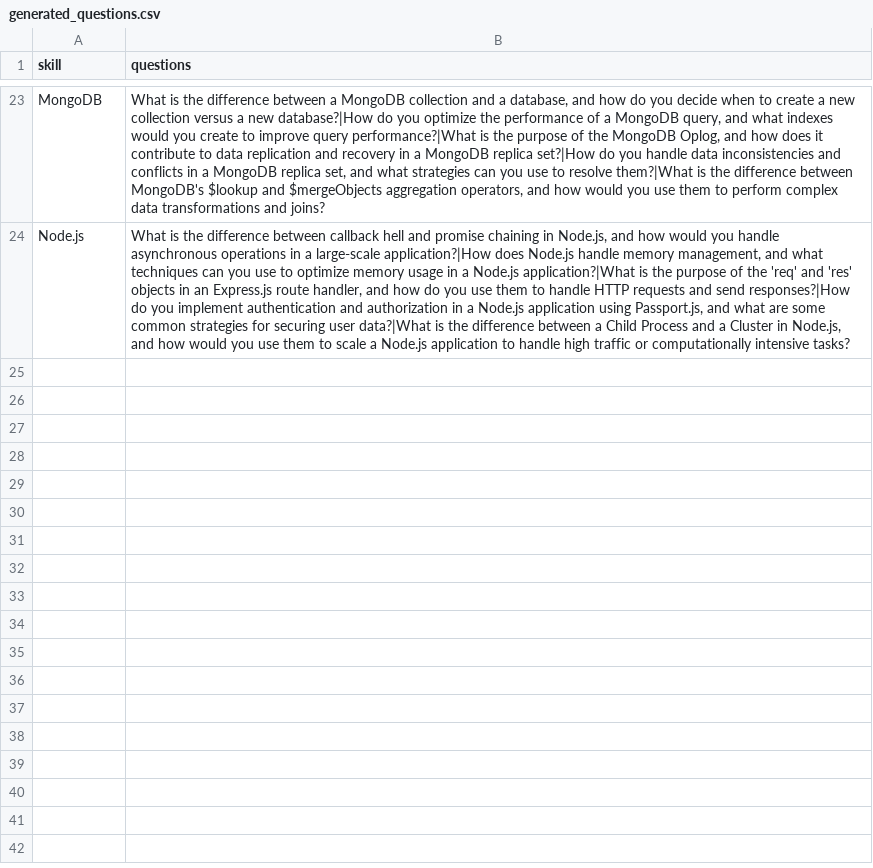
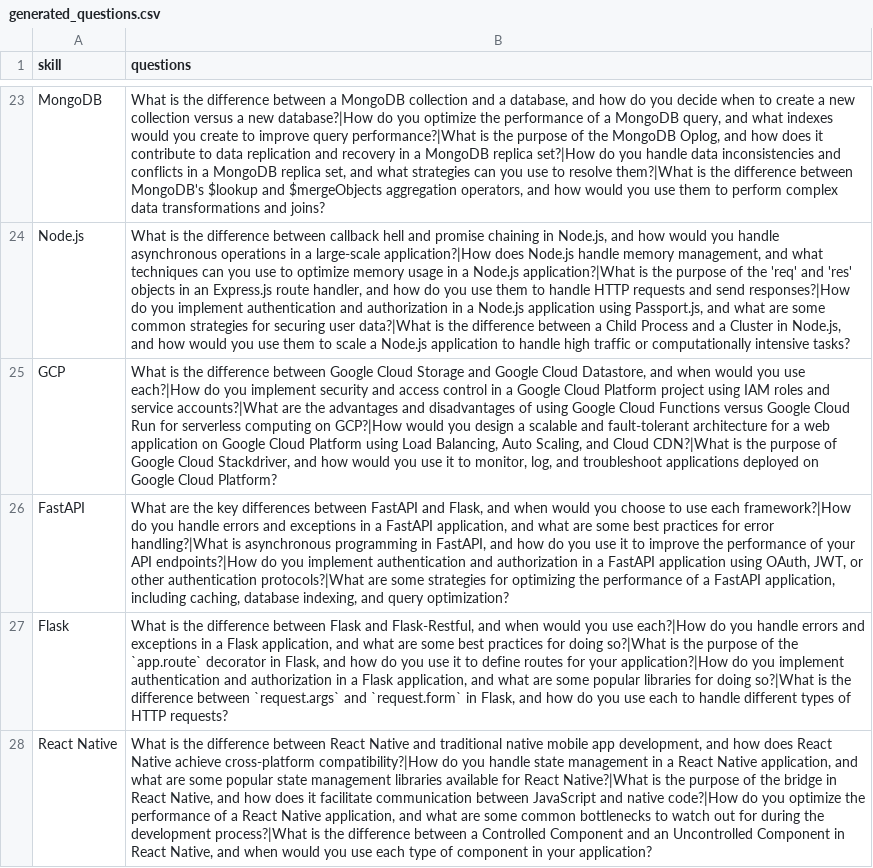
Before and after one commit to Nikhildhuria01/Interview_readiness_analyzer, a CSV file: data/generated_questions.csv, drawn as a sheet; only a part is shown, gaps mark what is left out; the diff names each change by its address in the sheet, - before the commit and + after, or states it on an @@ line.

```diff
--- a/data/generated_questions.csv
+++ b/data/generated_questions.csv
+row 25: GCP | What is the difference between Google Cloud Storage and Google Cloud Datastore, and when would you use each?|How do you implement security and access control in a Google Cloud Platform project using IAM roles and service accounts?|What are the advantages and disadvantages of using Google Cloud Functions versus Google Cloud Run for serverless computing on GCP?|How would you design a scalable and fault-tolerant architecture for a web application on Google Cloud Platform using Load Balancing, Auto Scaling, and Cloud CDN?|What is the purpose of Google Cloud Stackdriver, and how would you use it to monitor, log, and troubleshoot applications deployed on Google Cloud Platform?
+row 26: FastAPI | What are the key differences between FastAPI and Flask, and when would you choose to use each framework?|How do you handle errors and exceptions in a FastAPI application, and what are some best practices for error handling?|What is asynchronous programming in FastAPI, and how do you use it to improve the performance of your API endpoints?|How do you implement authentication and authorization in a FastAPI application using OAuth, JWT, or other authentication protocols?|What are some strategies for optimizing the performance of a FastAPI application, including caching, database indexing, and query optimization?
+row 27: Flask | What is the difference between Flask and Flask-Restful, and when would you use each?|How do you handle errors and exceptions in a Flask application, and what are some best practices for doing so?|What is the purpose of the `app.route` decorator in Flask, and how do you use it to define routes for your application?|How do you implement authentication and authorization in a Flask application, and what are some popular libraries for doing so?|What is the difference between `request.args` and `request.form` in Flask, and how do you use each to handle different types of HTTP requests?
+row 28: React Native | What is the difference between React Native and traditional native mobile app development, and how does React Native achieve cross-platform compatibility?|How do you handle state management in a React Native application, and what are some popular state management libraries available for React Native?|What is the purpose of the bridge in React Native, and how does it facilitate communication between JavaScript and native code?|How do you optimize the performance of a React Native application, and what are some common bottlenecks to watch out for during the development process?|What is the difference between a Controlled Component and an Uncontrolled Component in React Native, and when would you use each type of component in your application?
```
Also changed, not shown: 15 other files.
